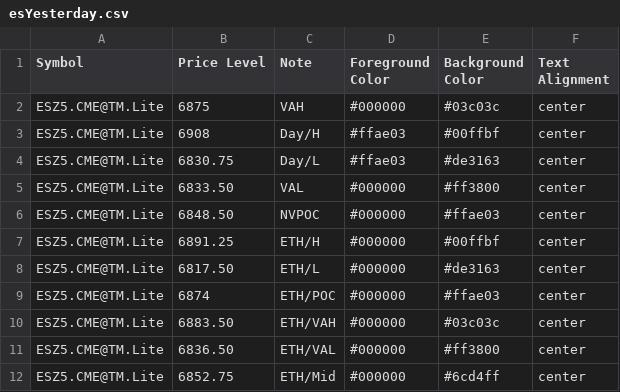
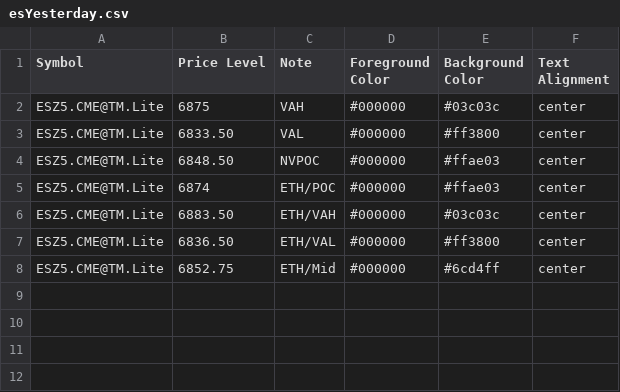
Before and after one commit to heatedtowel/EsCloudNotes, a CSV file: esYesterday.csv, drawn as a sheet; the diff names each change by its address in the sheet, - before the commit and + after, or states it on an @@ line.

Commit message:
Update Bookmap notes

```diff
--- a/esYesterday.csv
+++ b/esYesterday.csv
-row 3: ESZ5.CME@TM.Lite | 6908 | Day/H | #ffae03 | #00ffbf | center
-row 4: ESZ5.CME@TM.Lite | 6830.75 | Day/L | #ffae03 | #de3163 | center
-row 7: ESZ5.CME@TM.Lite | 6891.25 | ETH/H | #000000 | #00ffbf | center
-row 8: ESZ5.CME@TM.Lite | 6817.50 | ETH/L | #000000 | #de3163 | center
```
